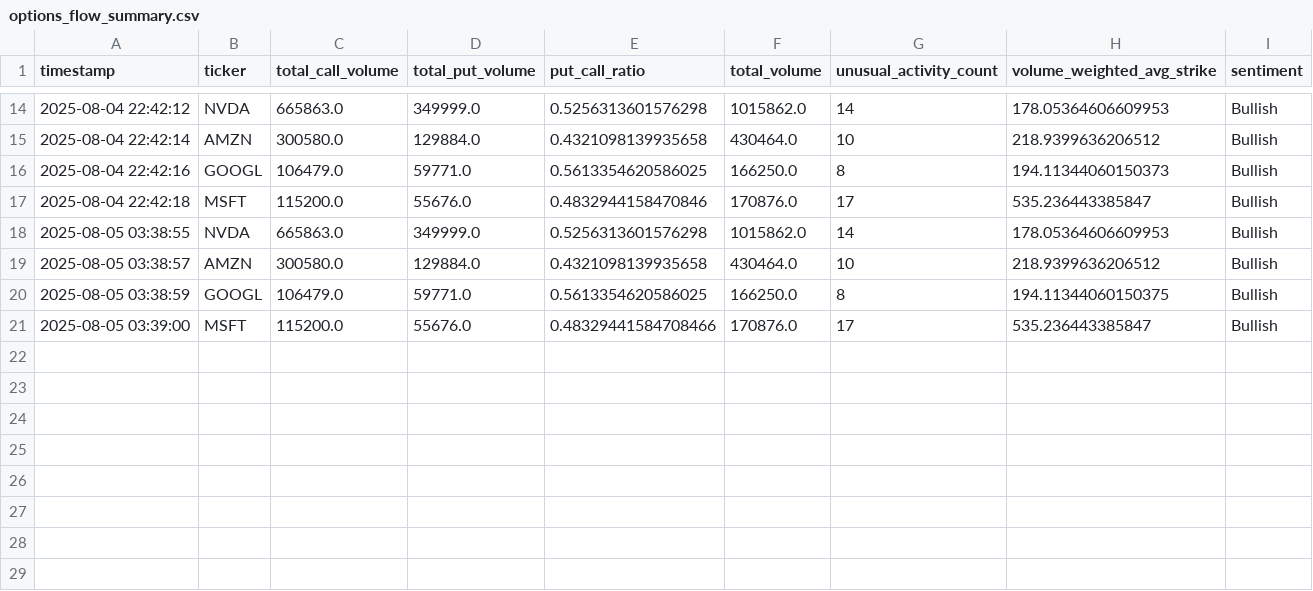
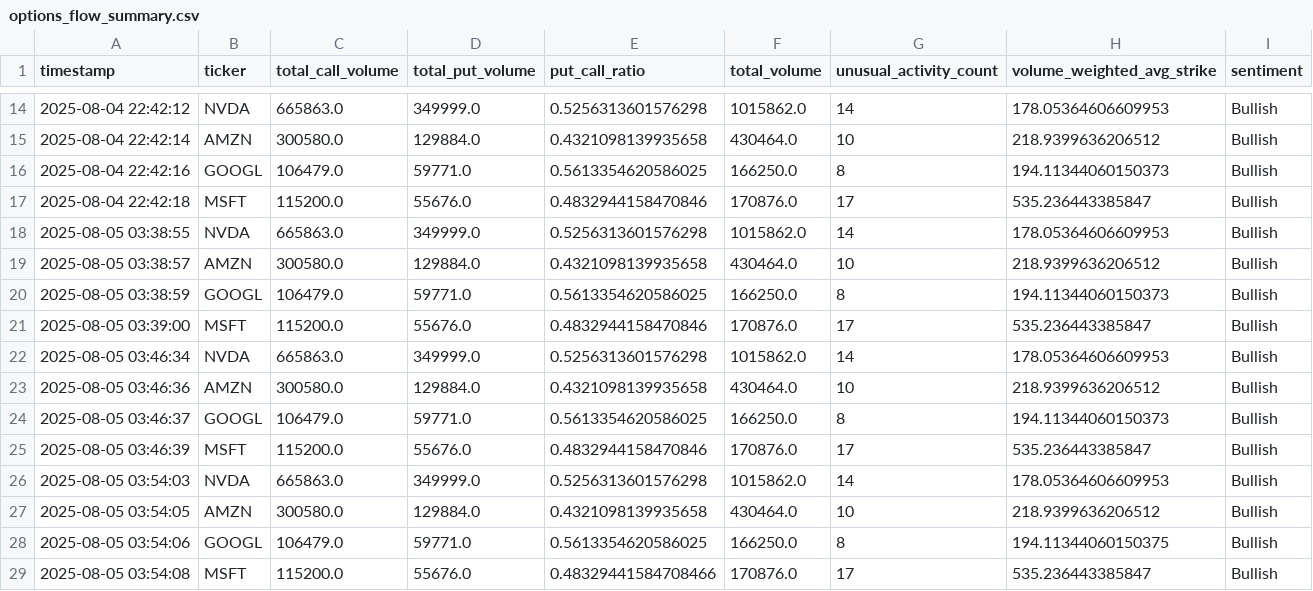
Before and after one commit to kobisanv/TradeTitan, a CSV file: datafetcher/data/OPTIONS/options_flow_summary.csv, drawn as a sheet; only a part is shown, gaps mark what is left out.

```diff
--- a/datafetcher/data/OPTIONS/options_flow_summary.csv
+++ b/datafetcher/data/OPTIONS/options_flow_summary.csv
@@ -19,3 +19,11 @@ timestamp,ticker,total_call_volume,total_put_volume,put_call_ratio,total_volume,
 2025-08-05 03:38:57,AMZN,300580.0,129884.0,0.4321098139935658,430464.0,10,218.9399636206512,Bullish
-2025-08-05 03:38:59,GOOGL,106479.0,59771.0,0.5613354620586025,166250.0,8,194.11344060150375,Bullish
-2025-08-05 03:39:00,MSFT,115200.0,55676.0,0.48329441584708466,170876.0,17,535.236443385847,Bullish
+2025-08-05 03:38:59,GOOGL,106479.0,59771.0,0.5613354620586025,166250.0,8,194.11344060150373,Bullish
+2025-08-05 03:39:00,MSFT,115200.0,55676.0,0.4832944158470846,170876.0,17,535.236443385847,Bullish
+2025-08-05 03:46:34,NVDA,665863.0,349999.0,0.5256313601576298,1015862.0,14,178.05364606609953,Bullish
+2025-08-05 03:46:36,AMZN,300580.0,129884.0,0.4321098139935658,430464.0,10,218.9399636206512,Bullish
+2025-08-05 03:46:37,GOOGL,106479.0,59771.0,0.5613354620586025,166250.0,8,194.11344060150373,Bullish
+2025-08-05 03:46:39,MSFT,115200.0,55676.0,0.4832944158470846,170876.0,17,535.236443385847,Bullish
+2025-08-05 03:54:03,NVDA,665863.0,349999.0,0.5256313601576298,1015862.0,14,178.05364606609953,Bullish
+2025-08-05 03:54:05,AMZN,300580.0,129884.0,0.4321098139935658,430464.0,10,218.9399636206512,Bullish
+2025-08-05 03:54:06,GOOGL,106479.0,59771.0,0.5613354620586025,166250.0,8,194.11344060150375,Bullish
+2025-08-05 03:54:08,MSFT,115200.0,55676.0,0.48329441584708466,170876.0,17,535.236443385847,Bullish
```
Also changed, not shown: datafetcher/data/OPTIONS/AMZN_options_indicators.csv, datafetcher/data/OPTIONS/GOOGL_options_indicators.csv, 14 other files.
